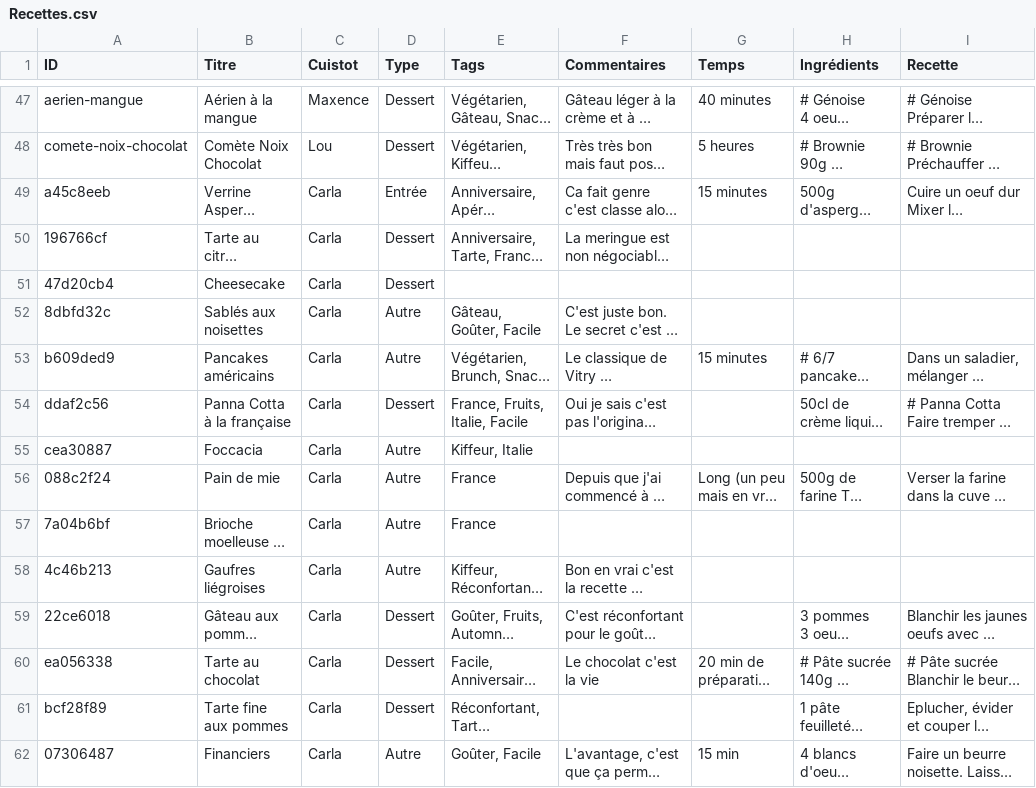
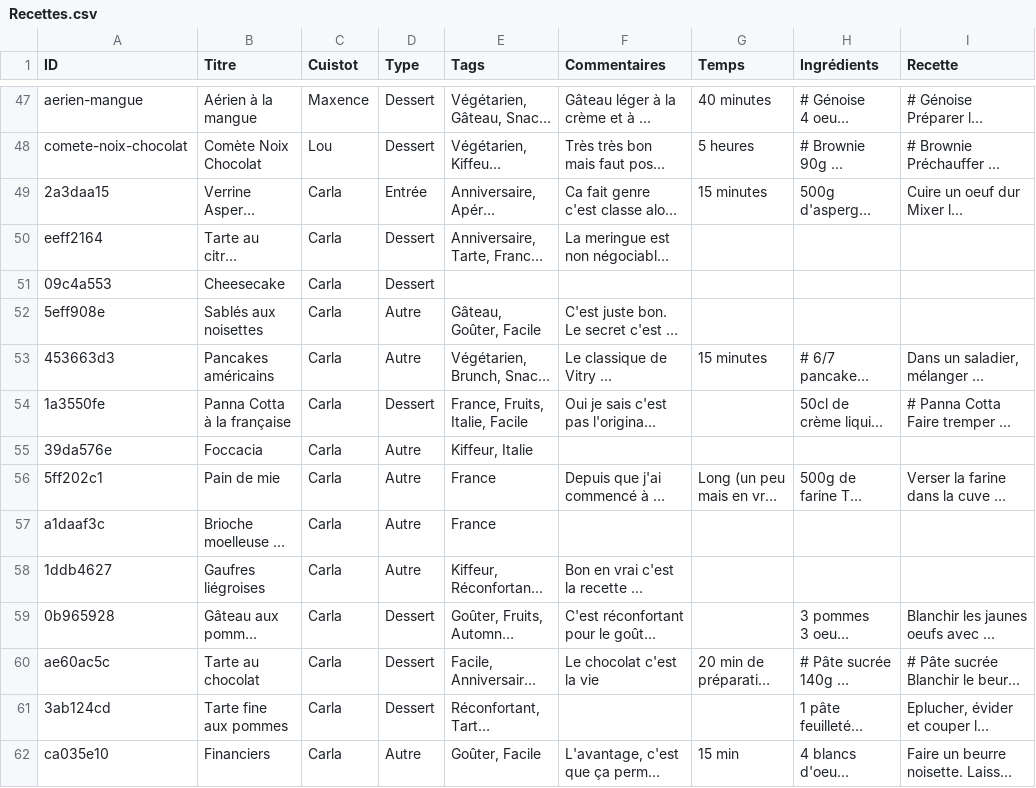
Before and after one commit to recettes-de-pdb/recettes-de-pdb.github.io, a CSV file: Recettes.csv, drawn as a sheet; only a part is shown, gaps mark what is left out; long unchanged cells end in …; the diff covers the shown part only; the diff names each change by its address in the sheet, - before the commit and + after, or states it on an @@ line.

```diff
--- a/Recettes.csv
+++ b/Recettes.csv
-A49 (ID): a45c8eeb
+A49 (ID): 2a3daa15
-A50 (ID): 196766cf
+A50 (ID): eeff2164
-A51 (ID): 47d20cb4
+A51 (ID): 09c4a553
-A52 (ID): 8dbfd32c
+A52 (ID): 5eff908e
-A53 (ID): b609ded9
+A53 (ID): 453663d3
-A54 (ID): ddaf2c56
+A54 (ID): 1a3550fe
-A55 (ID): cea30887
+A55 (ID): 39da576e
-A56 (ID): 088c2f24
+A56 (ID): 5ff202c1
-A57 (ID): 7a04b6bf
+A57 (ID): a1daaf3c
-A58 (ID): 4c46b213
+A58 (ID): 1ddb4627
-A59 (ID): 22ce6018
+A59 (ID): 0b965928
-A60 (ID): ea056338
+A60 (ID): ae60ac5c
-A61 (ID): bcf28f89
+A61 (ID): 3ab124cd
-A62 (ID): 07306487
+A62 (ID): ca035e10
```
Also changed, not shown: 17 edited cells elsewhere in this file.
